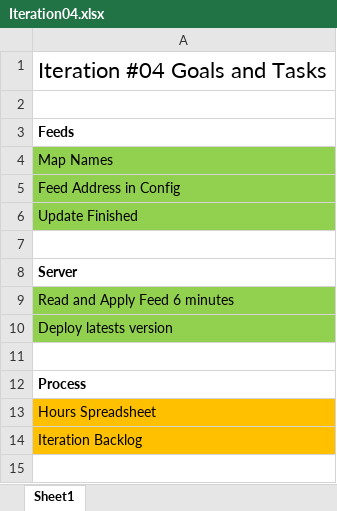
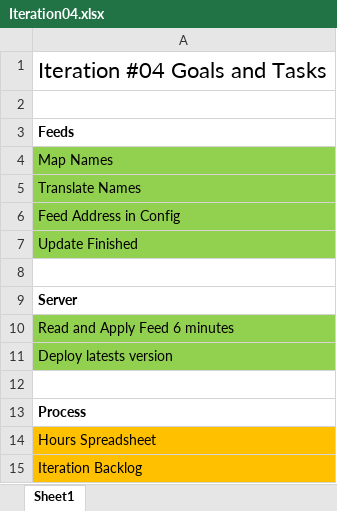
Before and after one commit to Mofiler/worldcup, an Excel workbook: process/Iteration04.xlsx, sheet Sheet1, drawn as a sheet; values as stored, in another font and other column widths than the file's, no borders; the diff names each change by its address in the sheet, - before the commit and + after, or states it on an @@ line.

Commit message:
Process updated

```diff
--- a/process/Iteration04.xlsx (sheet Sheet1)
+++ b/process/Iteration04.xlsx (sheet Sheet1)
+row 5: Translate Names
```
Also changed, not shown: process/Hours.xlsx.
